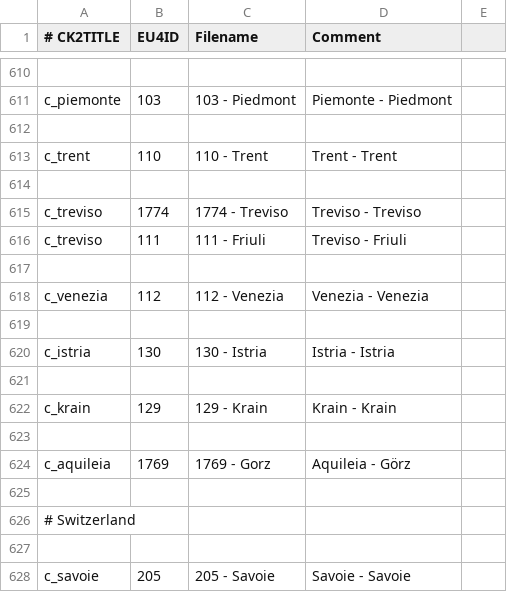
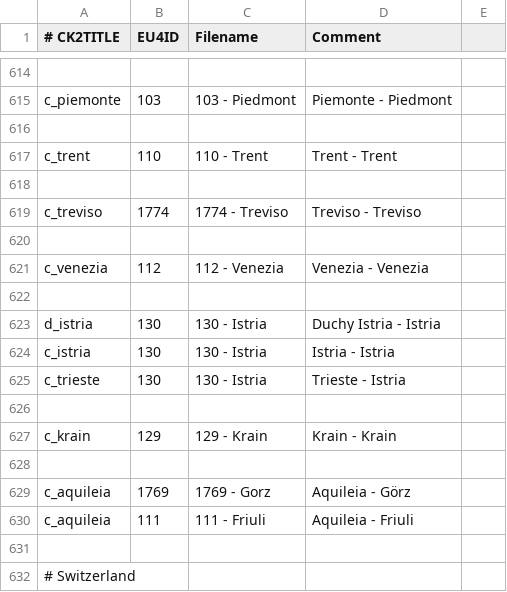
Before and after one commit to TheMarmottin/Converter, a CSV file: Converter/eu4_converter/province_table.csv, drawn as a sheet; only a part is shown, gaps mark what is left out; the shorter side is filled out with more unchanged rows; removed rows and columns are numbered as before the commit, all else as after; the diff covers the shown part only; the diff names each change by its address in the sheet, - before the commit and + after, or states it on an @@ line.

Commit message:
Moar Provinces
Lika, Dalmatia, Berg, Castilla La Vieja, Jaen , Friuli

```diff
--- a/Converter/eu4_converter/province_table.csv
+++ b/Converter/eu4_converter/province_table.csv
-row 616: c_treviso | 111 | 111 - Friuli | Treviso - Friuli
+row 623: d_istria | 130 | 130 - Istria | Duchy Istria - Istria
+row 625: c_trieste | 130 | 130 - Istria | Trieste - Istria
+row 630: c_aquileia | 111 | 111 - Friuli | Aquileia - Friuli
```
Also changed, not shown: 9 added rows, 1 removed row and 7 edited cells elsewhere in this file.
